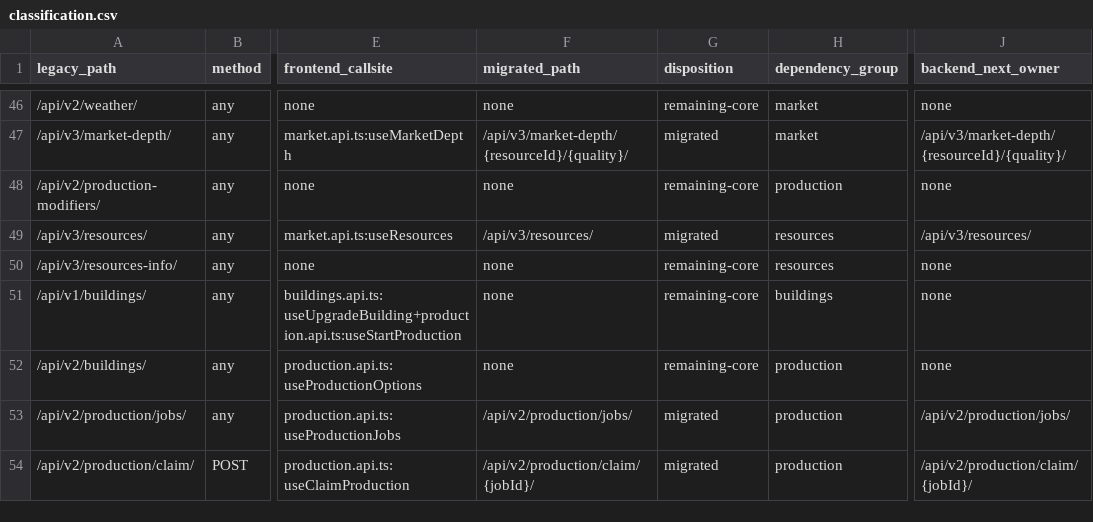
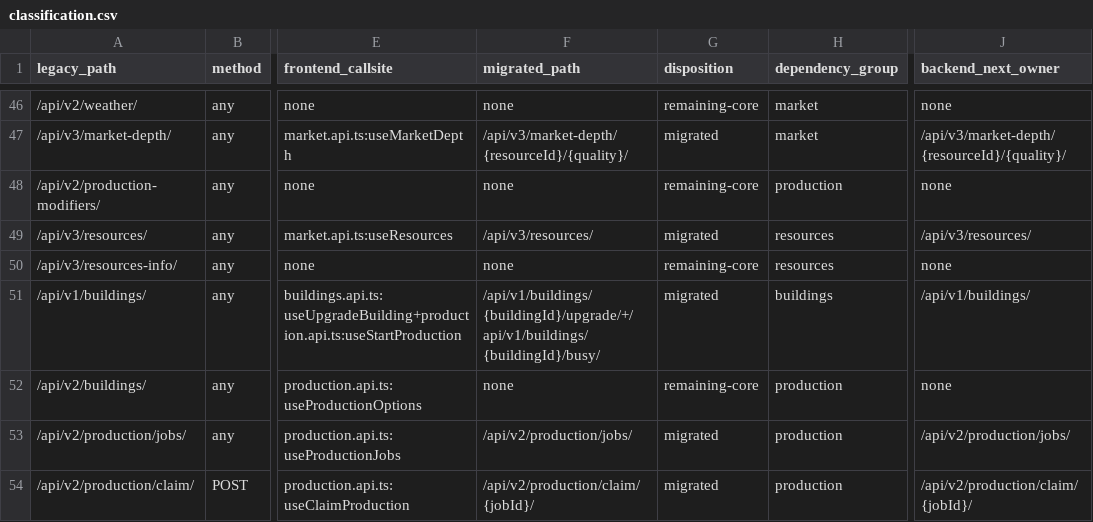
Before and after one commit to beiwater/NewHaven, a CSV file: docs/2026-06-06/rebuild/phase-16/classification.csv, drawn as a sheet; only a part is shown, gaps mark what is left out; the diff names each change by its address in the sheet, - before the commit and + after, or states it on an @@ line.

```diff
--- a/docs/2026-06-06/rebuild/phase-16/classification.csv
+++ b/docs/2026-06-06/rebuild/phase-16/classification.csv
-F51 (migrated_path): none
+F51 (migrated_path): /api/v1/buildings/{buildingId}/upgrade/+/api/v1/buildings/{buildingId}/busy/
-G51 (disposition): remaining-core
+G51 (disposition): migrated
-J51 (backend_next_owner): none
+J51 (backend_next_owner): /api/v1/buildings/
```
Also changed, not shown: docs/2026-06-06/rebuild/phase-16/backend-next-routes.csv, docs/2026-06-06/rebuild/phase-16/frontend-callsites.csv, 4 other files.
